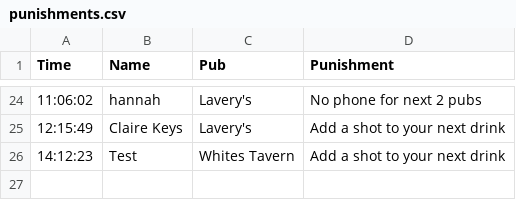
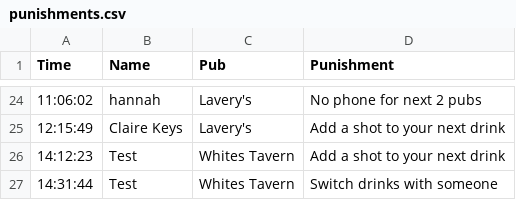
Before and after one commit to kirkpatrick8/pubcrawl, a CSV file: punishments.csv, drawn as a sheet; only a part is shown, gaps mark what is left out; the diff names each change by its address in the sheet, - before the commit and + after, or states it on an @@ line.

Commit message:
Update punishments - 2024-11-22 14:31:46.275056

```diff
--- a/punishments.csv
+++ b/punishments.csv
+row 27: 14:31:44 | Test | Whites Tavern | Switch drinks with someone
```
